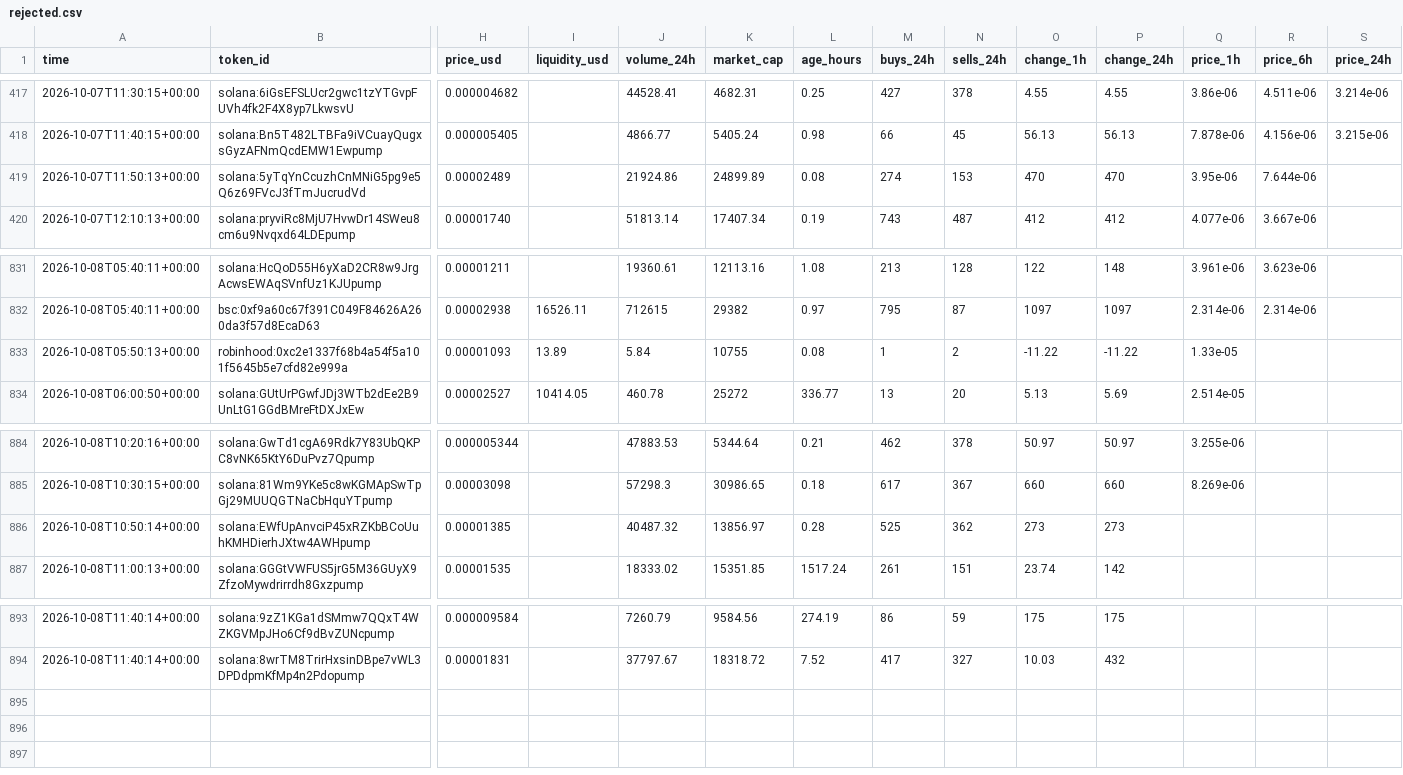
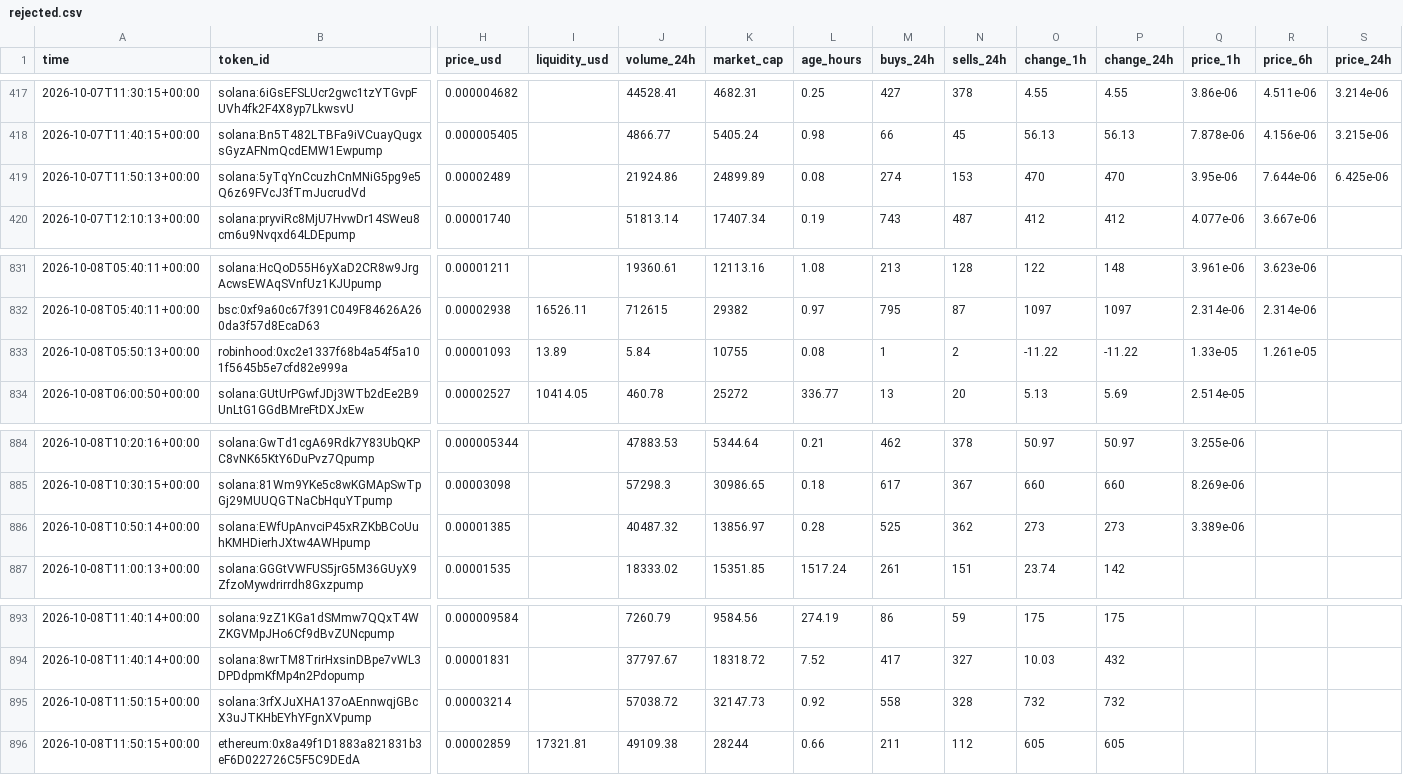
Before and after one commit to zachevm/Telegram-Bot, a CSV file: rejected.csv, drawn as a sheet; only a part is shown, gaps mark what is left out; rows hold the shown columns only; the diff names each change by its address in the sheet, - before the commit and + after, or states it on an @@ line.

```diff
--- a/rejected.csv
+++ b/rejected.csv
-S419 (price_24h): (empty)
+S419 (price_24h): 6.425e-06
-R833 (price_6h): (empty)
+R833 (price_6h): 1.261e-05
-Q886 (price_1h): (empty)
+Q886 (price_1h): 3.389e-06
+row 895: 2026-10-08T11:50:15+00:00 | solana:3rfXJuXHA137oAEnnwqjGBcX3uJTKHbEYhYFgnXVpump | 0.00003214 |  | 57038.72 | 32147.73 | 0.92 | 558 | 328 | 732 | 732
+row 896: 2026-10-08T11:50:15+00:00 | ethereum:0x8a49f1D1883a821831b3eF6D022726C5F5C9DEdA | 0.00002859 | 17321.81 | 49109.38 | 28244 | 0.66 | 211 | 112 | 605 | 605
```
Also changed, not shown: alerts.csv, runs.csv, 1 other file.
